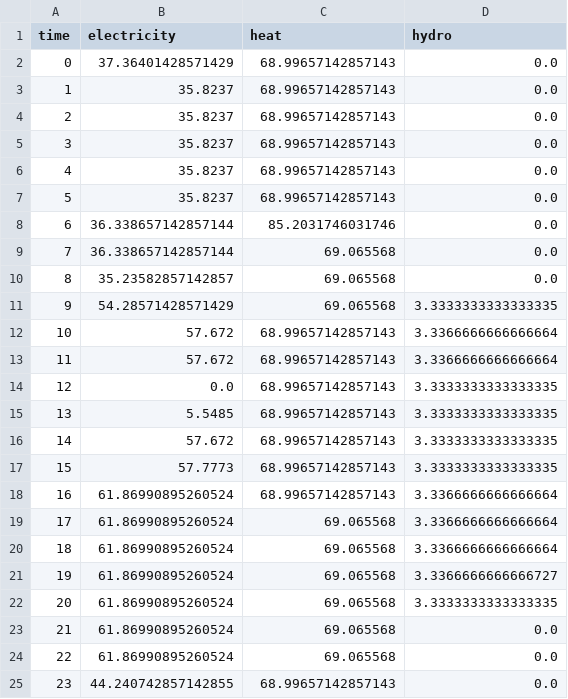
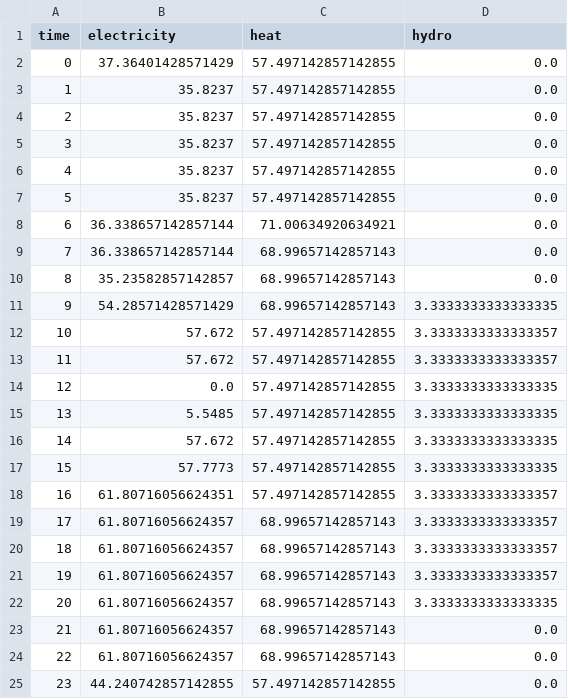
Before and after one commit to lagrangian94/energy_community, a CSV file: community_prices_mip.csv, drawn as a sheet.

```diff
--- a/community_prices_mip.csv
+++ b/community_prices_mip.csv
@@ -1,25 +1,25 @@
 time,electricity,heat,hydro
-0,37.36401428571429,68.99657142857143,0.0
-1,35.8237,68.99657142857143,0.0
-2,35.8237,68.99657142857143,0.0
-3,35.8237,68.99657142857143,0.0
-4,35.8237,68.99657142857143,0.0
-5,35.8237,68.99657142857143,0.0
-6,36.338657142857144,85.2031746031746,0.0
-7,36.338657142857144,69.065568,0.0
-8,35.23582857142857,69.065568,0.0
-9,54.28571428571429,69.065568,3.3333333333333335
-10,57.672,68.99657142857143,3.3366666666666664
-11,57.672,68.99657142857143,3.3366666666666664
-12,0.0,68.99657142857143,3.3333333333333335
-13,5.5485,68.99657142857143,3.3333333333333335
-14,57.672,68.99657142857143,3.3333333333333335
-15,57.7773,68.99657142857143,3.3333333333333335
-16,61.86990895260524,68.99657142857143,3.3366666666666664
-17,61.86990895260524,69.065568,3.3366666666666664
-18,61.86990895260524,69.065568,3.3366666666666664
-19,61.86990895260524,69.065568,3.3366666666666727
-20,61.86990895260524,69.065568,3.3333333333333335
-21,61.86990895260524,69.065568,0.0
-22,61.86990895260524,69.065568,0.0
-23,44.240742857142855,68.99657142857143,0.0
+0,37.36401428571429,57.497142857142855,0.0
+1,35.8237,57.497142857142855,0.0
+2,35.8237,57.497142857142855,0.0
+3,35.8237,57.497142857142855,0.0
+4,35.8237,57.497142857142855,0.0
+5,35.8237,57.497142857142855,0.0
+6,36.338657142857144,71.00634920634921,0.0
+7,36.338657142857144,68.99657142857143,0.0
+8,35.23582857142857,68.99657142857143,0.0
+9,54.28571428571429,68.99657142857143,3.3333333333333335
+10,57.672,57.497142857142855,3.3333333333333357
+11,57.672,57.497142857142855,3.3333333333333357
+12,0.0,57.497142857142855,3.3333333333333335
+13,5.5485,57.497142857142855,3.3333333333333335
+14,57.672,57.497142857142855,3.3333333333333335
+15,57.7773,57.497142857142855,3.3333333333333335
+16,61.80716056624351,57.497142857142855,3.3333333333333357
+17,61.80716056624357,68.99657142857143,3.3333333333333357
+18,61.80716056624357,68.99657142857143,3.3333333333333357
+19,61.80716056624357,68.99657142857143,3.3333333333333357
+20,61.80716056624357,68.99657142857143,3.3333333333333335
+21,61.80716056624357,68.99657142857143,0.0
+22,61.80716056624357,68.99657142857143,0.0
+23,44.240742857142855,57.497142857142855,0.0
```
Also changed, not shown: core_stability_comparison.csv, 16 other files.
